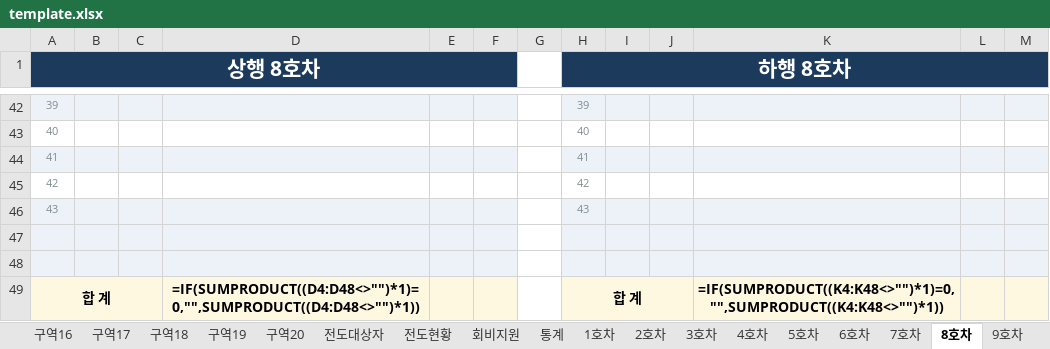
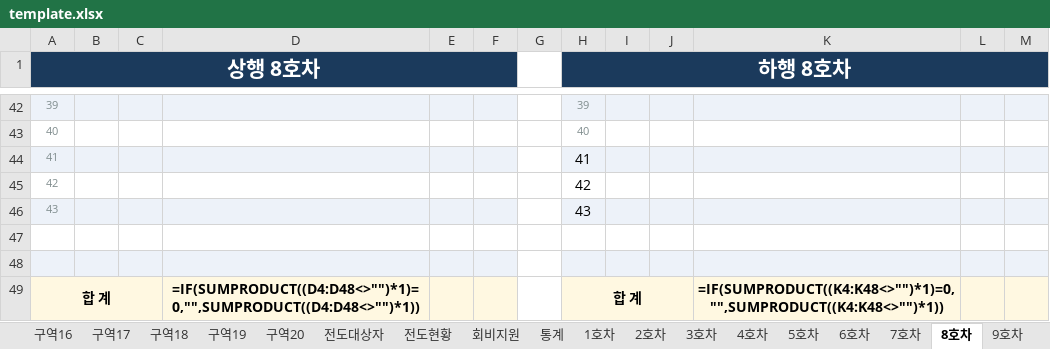
Before and after one commit to apilgrimz/retreat-app, an Excel workbook: template.xlsx, sheet 8호차, drawn as a sheet; only a part is shown, gaps mark what is left out; values as stored, in another font and other column widths than the file's, no borders; formulas without a stored value are shown as written; the diff names each change by its address in the sheet, - before the commit and + after, or states it on an @@ line.

```diff
--- a/template.xlsx (sheet 8호차)
+++ b/template.xlsx (sheet 8호차)
-H44:H46 text colour: #7F8C8D
+H44:H46 text colour: black, text size: larger
-A47:F47 fill: #EDF2F9
+A47:F47 fill: none
-H47:M47 fill: #EDF2F9
+H47:M47 fill: none
```
Also changed, not shown: sheet 구역2, sheet 구역3, sheet 구역4, sheet 구역5, sheet 구역6, sheet 구역7, 23 more sheets, 수양회_서식_template.xlsx, 1 other file.
